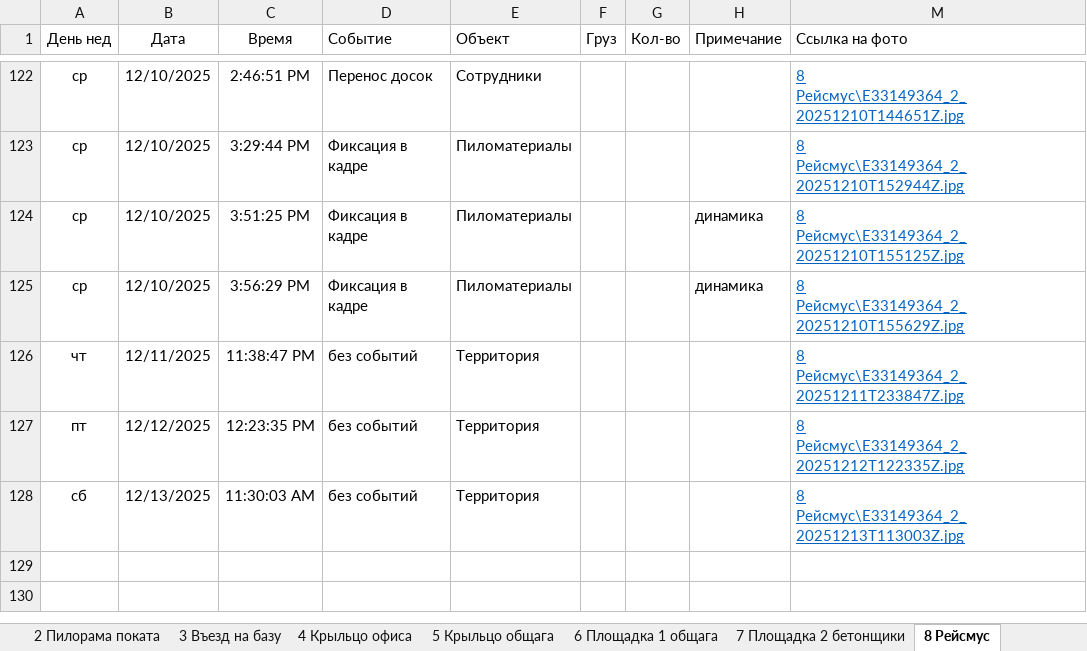
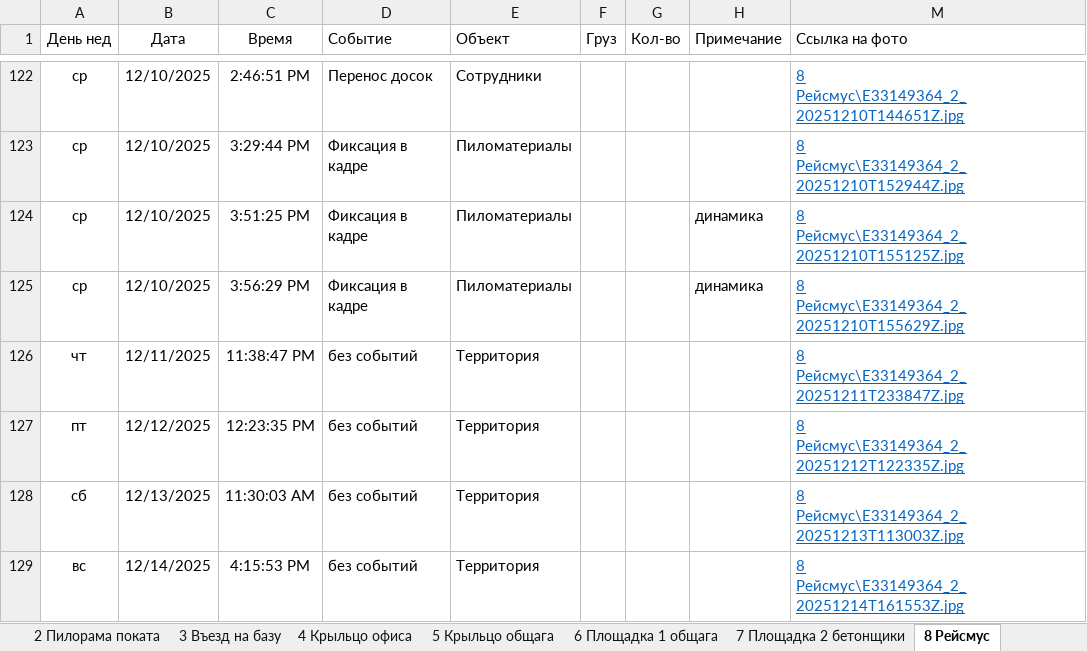
Before and after one commit to lartar02-cloud/asddd, an Excel workbook: journal.xlsx, sheet 8 Рейсмус, drawn as a sheet; only a part is shown, gaps mark what is left out; values as stored, in another font and other column widths than the file's, no borders; conditional formats and table styles not drawn; the diff names each change by its address in the sheet, - before the commit and + after, or states it on an @@ line.

```diff
--- a/journal.xlsx (sheet 8 Рейсмус)
+++ b/journal.xlsx (sheet 8 Рейсмус)
+row 129: вс | 12/14/2025 | 4:15:53 PM | без событий | Территория |  |  |  | 8 Рейсмус\E33149364_2_20251214T161553Z.jpg
```
Also changed, not shown: sheet 4 Крыльцо офиса, sheet Стороний транспорт, sheet 9 Ангар пилорама, sheet 1 Ангар Склад 2 въезд, sheet 5 Крыльцо общага, sheet 7 Площадка 2 бетонщики, 7 more sheets, hidden cells, 22 other files.
